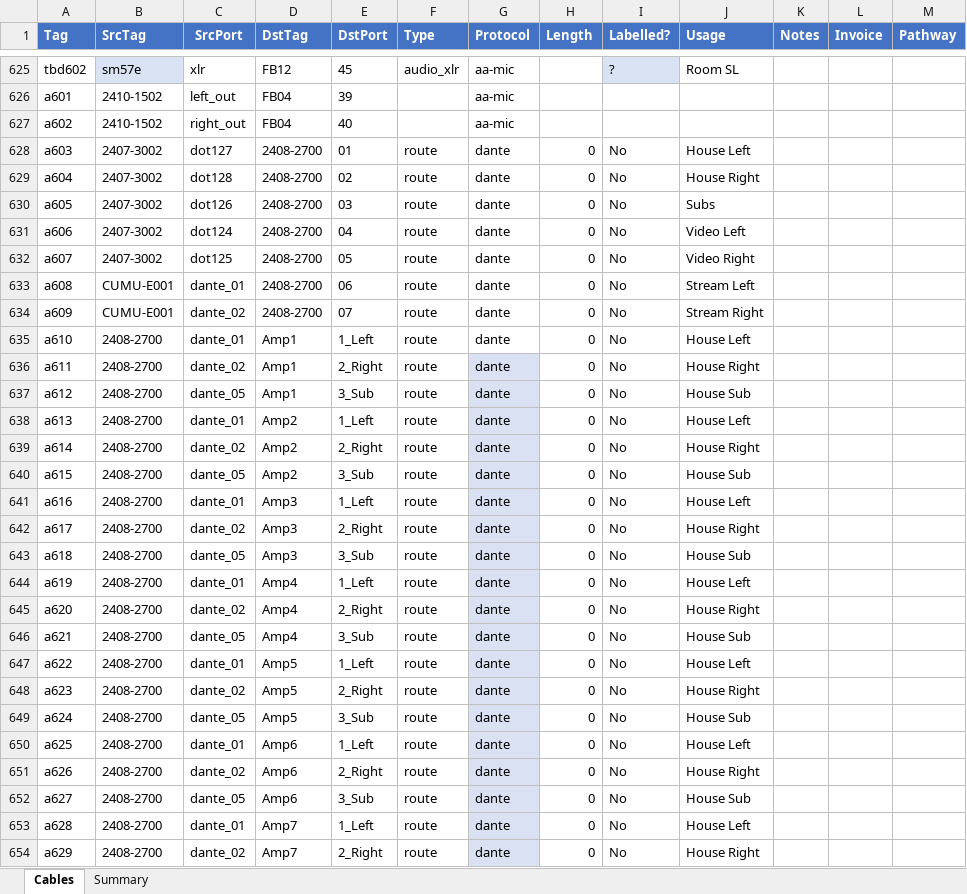
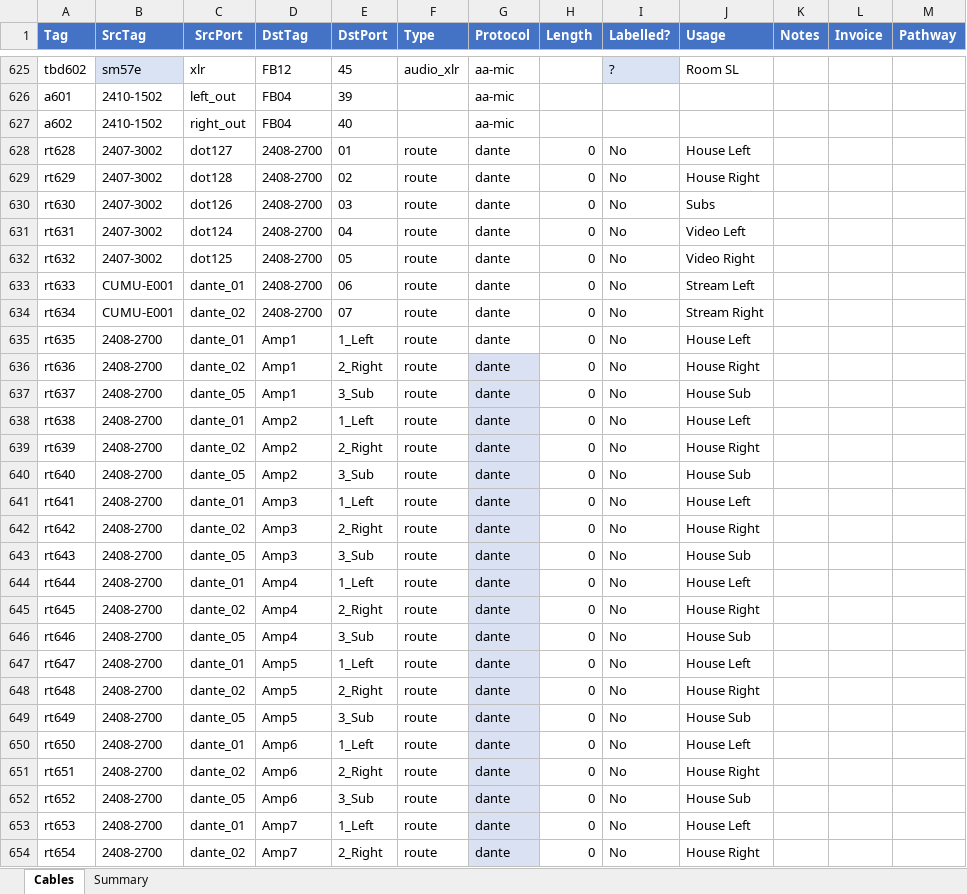
Before and after one commit to avmaint/uacdata, an Excel workbook: cables.xlsx, sheet Cables, drawn as a sheet; only a part is shown, gaps mark what is left out; values as stored, in another font and other column widths than the file's, no borders; table styles not drawn; the diff covers the shown part only; the diff names each change by its address in the sheet, - before the commit and + after, or states it on an @@ line.

```diff
--- a/cables.xlsx (sheet Cables)
+++ b/cables.xlsx (sheet Cables)
-A628 (Tag): a603
+A628 (Tag): rt628
-A629 (Tag): a604
+A629 (Tag): rt629
-A630 (Tag): a605
+A630 (Tag): rt630
-A631 (Tag): a606
+A631 (Tag): rt631
-A632 (Tag): a607
+A632 (Tag): rt632
-A633 (Tag): a608
+A633 (Tag): rt633
-A634 (Tag): a609
+A634 (Tag): rt634
-A635 (Tag): a610
+A635 (Tag): rt635
-A636 (Tag): a611
+A636 (Tag): rt636
-A637 (Tag): a612
+A637 (Tag): rt637
-A638 (Tag): a613
+A638 (Tag): rt638
-A639 (Tag): a614
+A639 (Tag): rt639
-A640 (Tag): a615
+A640 (Tag): rt640
-A641 (Tag): a616
+A641 (Tag): rt641
-A642 (Tag): a617
+A642 (Tag): rt642
-A643 (Tag): a618
+A643 (Tag): rt643
-A644 (Tag): a619
+A644 (Tag): rt644
-A645 (Tag): a620
+A645 (Tag): rt645
-A646 (Tag): a621
+A646 (Tag): rt646
-A647 (Tag): a622
+A647 (Tag): rt647
-A648 (Tag): a623
+A648 (Tag): rt648
-A649 (Tag): a624
+A649 (Tag): rt649
-A650 (Tag): a625
+A650 (Tag): rt650
-A651 (Tag): a626
+A651 (Tag): rt651
-A652 (Tag): a627
+A652 (Tag): rt652
-A653 (Tag): a628
+A653 (Tag): rt653
-A654 (Tag): a629
+A654 (Tag): rt654
```
Also changed, not shown: 2 added rows, 2 removed rows and 84 edited cells elsewhere in this sheet.
